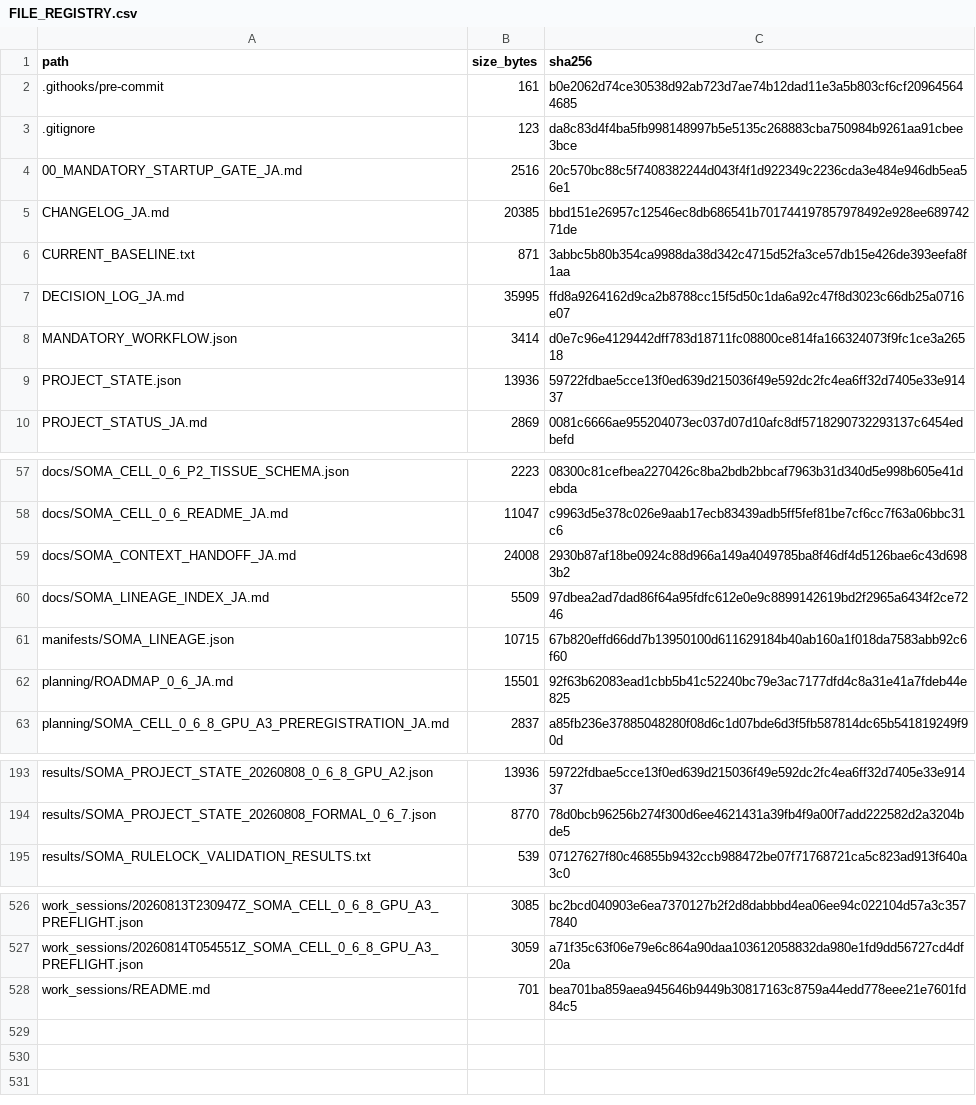
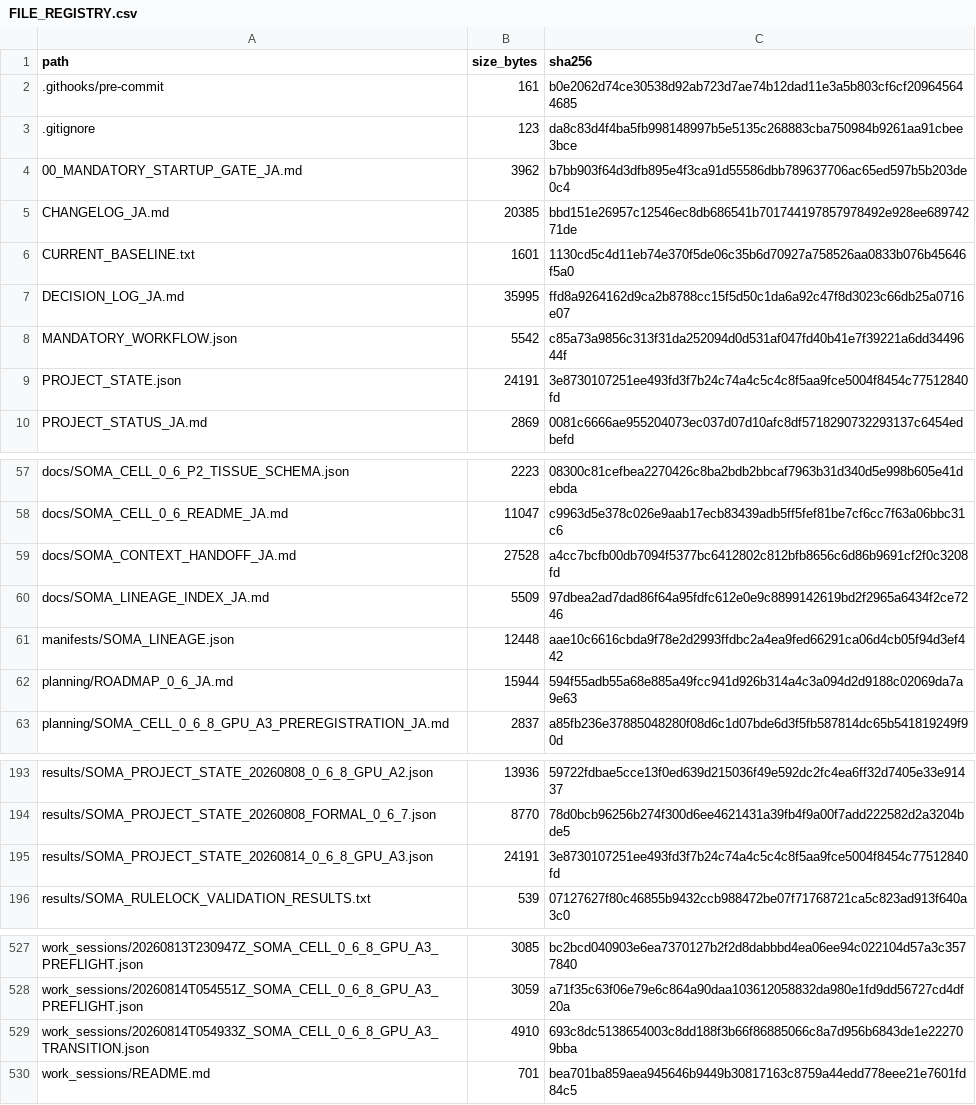
Before and after one commit to halc8312/soma-cell, a CSV file: manifests/FILE_REGISTRY.csv, drawn as a sheet; only a part is shown, gaps mark what is left out.

Commit message:
Promote SOMA-CELL 0.6.8-GPU A3 engineering checkpoint

```diff
--- a/manifests/FILE_REGISTRY.csv
+++ b/manifests/FILE_REGISTRY.csv
@@ -3,8 +3,8 @@ path,size_bytes,sha256
 .gitignore,123,da8c83d4f4ba5fb998148997b5e5135c268883cba750984b9261aa91cbee3bce
-00_MANDATORY_STARTUP_GATE_JA.md,2516,20c570bc88c5f7408382244d043f4f1d922349c2236cda3e484e946db5ea56e1
+00_MANDATORY_STARTUP_GATE_JA.md,3962,b7bb903f64d3dfb895e4f3ca91d55586dbb789637706ac65ed597b5b203de0c4
 CHANGELOG_JA.md,20385,bbd151e26957c12546ec8db686541b701744197857978492e928ee68974271de
-CURRENT_BASELINE.txt,871,3abbc5b80b354ca9988da38d342c4715d52fa3ce57db15e426de393eefa8f1aa
+CURRENT_BASELINE.txt,1601,1130cd5c4d11eb74e370f5de06c35b6d70927a758526aa0833b076b45646f5a0
 DECISION_LOG_JA.md,35995,ffd8a9264162d9ca2b8788cc15f5d50c1da6a92c47f8d3023c66db25a0716e07
-MANDATORY_WORKFLOW.json,3414,d0e7c96e4129442dff783d18711fc08800ce814fa166324073f9fc1ce3a26518
-PROJECT_STATE.json,13936,59722fdbae5cce13f0ed639d215036f49e592dc2fc4ea6ff32d7405e33e91437
+MANDATORY_WORKFLOW.json,5542,c85a73a9856c313f31da252094d0d531af047fd40b41e7f39221a6dd3449644f
+PROJECT_STATE.json,24191,3e8730107251ee493fd3f7b24c74a4c5c4c8f5aa9fce5004f8454c77512840fd
 PROJECT_STATUS_JA.md,2869,0081c6666ae955204073ec037d07d10afc8df5718290732293137c6454edbefd
@@ -58,6 +58,6 @@ docs/SOMA_CELL_0_6_P2_TISSUE_SCHEMA.json,2223,08300c81cefbea2270426c8ba2bdb2bbca
 docs/SOMA_CELL_0_6_README_JA.md,11047,c9963d5e378c026e9aab17ecb83439adb5ff5fef81be7cf6cc7f63a06bbc31c6
-docs/SOMA_CONTEXT_HANDOFF_JA.md,24008,2930b87af18be0924c88d966a149a4049785ba8f46df4d5126bae6c43d6983b2
+docs/SOMA_CONTEXT_HANDOFF_JA.md,27528,a4cc7bcfb00db7094f5377bc6412802c812bfb8656c6d86b9691cf2f0c3208fd
 docs/SOMA_LINEAGE_INDEX_JA.md,5509,97dbea2ad7dad86f64a95fdfc612e0e9c8899142619bd2f2965a6434f2ce7246
-manifests/SOMA_LINEAGE.json,10715,67b820effd66dd7b13950100d611629184b40ab160a1f018da7583abb92c6f60
-planning/ROADMAP_0_6_JA.md,15501,92f63b62083ead1cbb5b41c52240bc79e3ac7177dfd4c8a31e41a7fdeb44e825
+manifests/SOMA_LINEAGE.json,12448,aae10c6616cbda9f78e2d2993ffdbc2a4ea9fed66291ca06d4cb05f94d3ef442
+planning/ROADMAP_0_6_JA.md,15944,594f55adb55a68e885a49fcc941d926b314a4c3a094d2d9188c02069da7a9e63
 planning/SOMA_CELL_0_6_8_GPU_A3_PREREGISTRATION_JA.md,2837,a85fb236e37885048280f08d6c1d07bde6d3f5fb587814dc65b541819249f90d
@@ -194,2 +194,3 @@ results/SOMA_PROJECT_STATE_20260808_0_6_8_GPU_A2.json,13936,59722fdbae5cce13f0ed
 results/SOMA_PROJECT_STATE_20260808_FORMAL_0_6_7.json,8770,78d0bcb96256b274f300d6ee4621431a39fb4f9a00f7add222582d2a3204bde5
+results/SOMA_PROJECT_STATE_20260814_0_6_8_GPU_A3.json,24191,3e8730107251ee493fd3f7b24c74a4c5c4c8f5aa9fce5004f8454c77512840fd
 results/SOMA_RULELOCK_VALIDATION_RESULTS.txt,539,07127627f80c46855b9432ccb988472be07f71768721ca5c823ad913f640a3c0
@@ -527,2 +528,3 @@ work_sessions/20260813T230947Z_SOMA_CELL_0_6_8_GPU_A3_PREFLIGHT.json,3085,bc2bcd
 work_sessions/20260814T054551Z_SOMA_CELL_0_6_8_GPU_A3_PREFLIGHT.json,3059,a71f35c63f06e79e6c864a90daa103612058832da980e1fd9dd56727cd4df20a
+work_sessions/20260814T054933Z_SOMA_CELL_0_6_8_GPU_A3_TRANSITION.json,4910,693c8dc5138654003c8dd188f3b66f86885066c8a7d956b6843de1e222709bba
 work_sessions/README.md,701,bea701ba859aea945646b9449b30817163c8759a44edd778eee21e7601fd84c5
```
Also changed, not shown: 9 other files.
